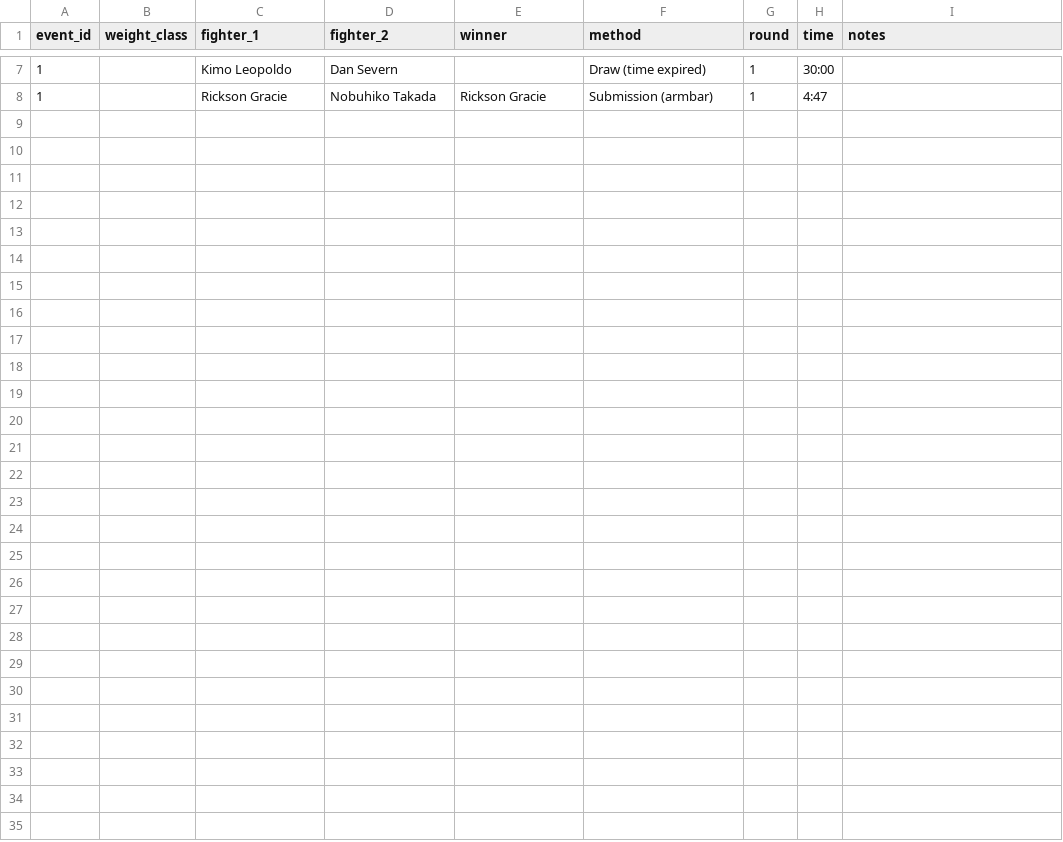
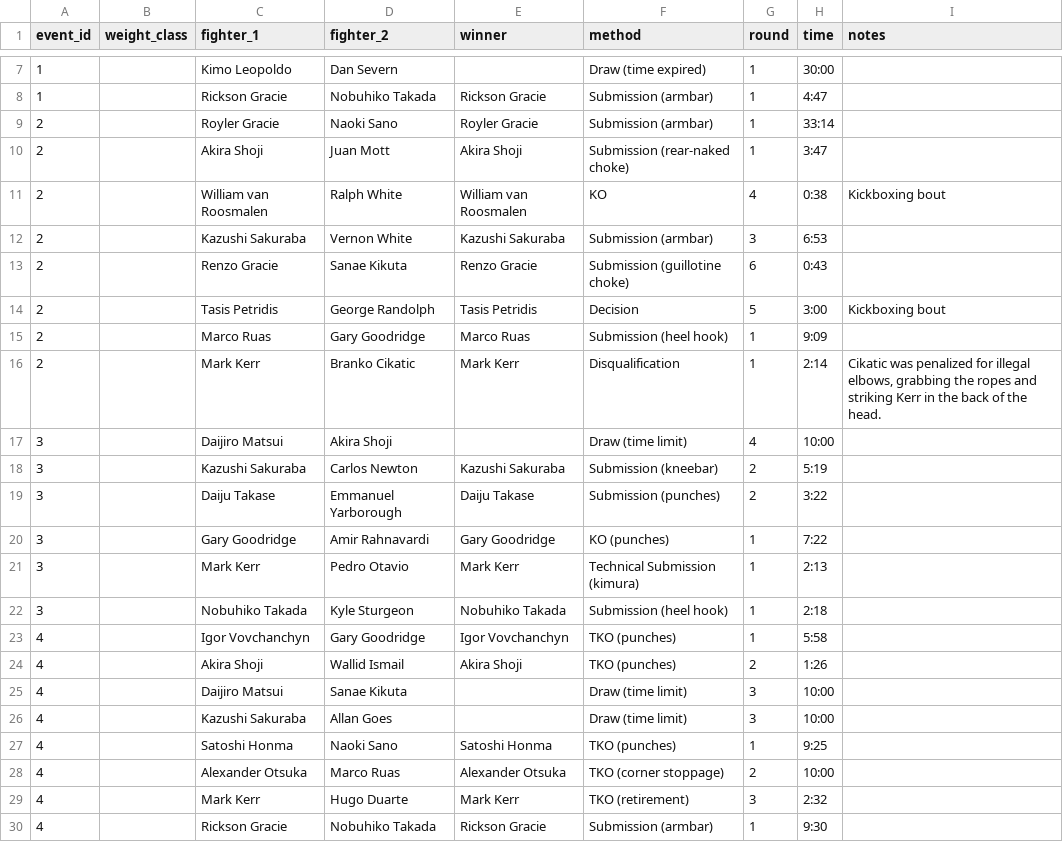
Before and after one commit to ramborell23/prideFCApi, a CSV file: db/Fights.csv, drawn as a sheet; only a part is shown, gaps mark what is left out; the diff names each change by its address in the sheet, - before the commit and + after, or states it on an @@ line.

```diff
--- a/db/Fights.csv
+++ b/db/Fights.csv
+row 9: 2 |  | Royler Gracie | Naoki Sano | Royler Gracie | Submission (armbar) | 1 | 33:14
+row 10: 2 |  | Akira Shoji | Juan Mott | Akira Shoji | Submission (rear-naked choke) | 1 | 3:47
+row 11: 2 |  | William van Roosmalen | Ralph White | William van Roosmalen | KO | 4 | 0:38 | Kickboxing bout
+row 12: 2 |  | Kazushi Sakuraba | Vernon White | Kazushi Sakuraba | Submission (armbar) | 3 | 6:53
+row 13: 2 |  | Renzo Gracie | Sanae Kikuta | Renzo Gracie | Submission (guillotine choke) | 6 | 0:43
+row 14: 2 |  | Tasis Petridis | George Randolph | Tasis Petridis | Decision | 5 | 3:00 | Kickboxing bout
+row 15: 2 |  | Marco Ruas | Gary Goodridge | Marco Ruas | Submission (heel hook) | 1 | 9:09
+row 16: 2 |  | Mark Kerr | Branko Cikatic | Mark Kerr | Disqualification | 1 | 2:14 | Cikatic was penalized for illegal elbows, grabbing the ropes and striking Kerr in the back of the head.
+row 17: 3 |  | Daijiro Matsui | Akira Shoji |  | Draw (time limit) | 4 | 10:00
+row 18: 3 |  | Kazushi Sakuraba | Carlos Newton | Kazushi Sakuraba | Submission (kneebar) | 2 | 5:19
+row 19: 3 |  | Daiju Takase | Emmanuel Yarborough | Daiju Takase | Submission (punches) | 2 | 3:22
+row 20: 3 |  | Gary Goodridge | Amir Rahnavardi | Gary Goodridge | KO (punches) | 1 | 7:22
+row 21: 3 |  | Mark Kerr | Pedro Otavio | Mark Kerr | Technical Submission (kimura) | 1 | 2:13
+row 22: 3 |  | Nobuhiko Takada | Kyle Sturgeon | Nobuhiko Takada | Submission (heel hook) | 1 | 2:18
+row 23: 4 |  | Igor Vovchanchyn | Gary Goodridge | Igor Vovchanchyn | TKO (punches) | 1 | 5:58
+row 24: 4 |  | Akira Shoji | Wallid Ismail | Akira Shoji | TKO (punches) | 2 | 1:26
+row 25: 4 |  | Daijiro Matsui | Sanae Kikuta |  | Draw (time limit) | 3 | 10:00
+row 26: 4 |  | Kazushi Sakuraba | Allan Goes |  | Draw (time limit) | 3 | 10:00
+row 27: 4 |  | Satoshi Honma | Naoki Sano | Satoshi Honma | TKO (punches) | 1 | 9:25
+row 28: 4 |  | Alexander Otsuka | Marco Ruas | Alexander Otsuka | TKO (corner stoppage) | 2 | 10:00
+row 29: 4 |  | Mark Kerr | Hugo Duarte | Mark Kerr | TKO (retirement) | 3 | 2:32
+row 30: 4 |  | Rickson Gracie | Nobuhiko Takada | Rickson Gracie | Submission (armbar) | 1 | 9:30
```
Also changed, not shown: db/Fighters.csv, 1 other file.
